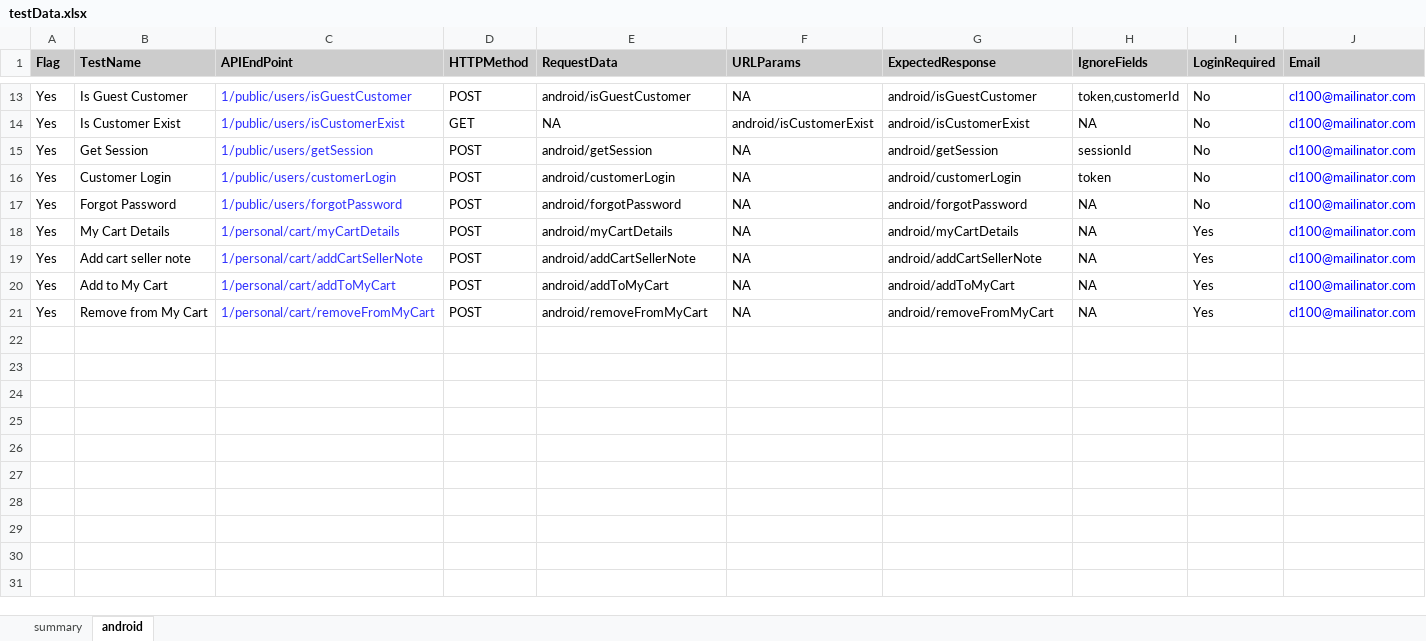
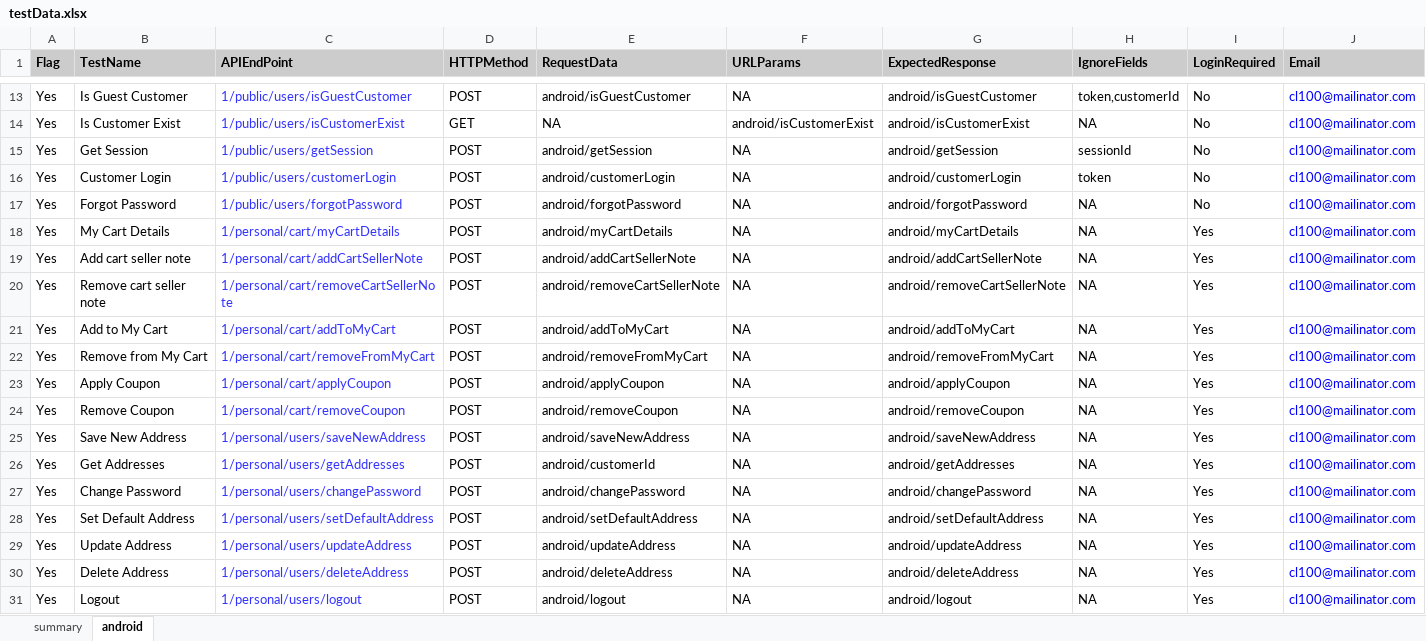
Before and after one commit to shukrani/cv_qa_api_automation, an Excel workbook: src/main/resources/testData.xlsx, sheet android, drawn as a sheet; only a part is shown, gaps mark what is left out; values as stored, in another font and other column widths than the file's, no borders; conditional formats not drawn; rows hold the shown columns only; the diff names each change by its address in the sheet, - before the commit and + after, or states it on an @@ line.

Commit message:
added some more tests

```diff
--- a/src/main/resources/testData.xlsx (sheet android)
+++ b/src/main/resources/testData.xlsx (sheet android)
+row 20: Yes | Remove cart seller note | 1/personal/cart/removeCartSellerNote | POST | android/removeCartSellerNote | NA | android/removeCartSellerNote | NA | Yes | cl100@mailinator.com
+row 23: Yes | Apply Coupon | 1/personal/cart/applyCoupon | POST | android/applyCoupon | NA | android/applyCoupon | NA | Yes | cl100@mailinator.com
+row 24: Yes | Remove Coupon | 1/personal/cart/removeCoupon | POST | android/removeCoupon | NA | android/removeCoupon | NA | Yes | cl100@mailinator.com
+row 25: Yes | Save New Address | 1/personal/users/saveNewAddress | POST | android/saveNewAddress | NA | android/saveNewAddress | NA | Yes | cl100@mailinator.com
+row 26: Yes | Get Addresses | 1/personal/users/getAddresses | POST | android/customerId | NA | android/getAddresses | NA | Yes | cl100@mailinator.com
+row 27: Yes | Change Password | 1/personal/users/changePassword | POST | android/changePassword | NA | android/changePassword | NA | Yes | cl100@mailinator.com
+row 28: Yes | Set Default Address | 1/personal/users/setDefaultAddress | POST | android/setDefaultAddress | NA | android/setDefaultAddress | NA | Yes | cl100@mailinator.com
+row 29: Yes | Update Address | 1/personal/users/updateAddress | POST | android/updateAddress | NA | android/updateAddress | NA | Yes | cl100@mailinator.com
+row 30: Yes | Delete Address | 1/personal/users/deleteAddress | POST | android/deleteAddress | NA | android/deleteAddress | NA | Yes | cl100@mailinator.com
+row 31: Yes | Logout | 1/personal/users/logout | POST | android/logout | NA | android/logout | NA | Yes | cl100@mailinator.com
```
Also changed, not shown: 20 other files.
